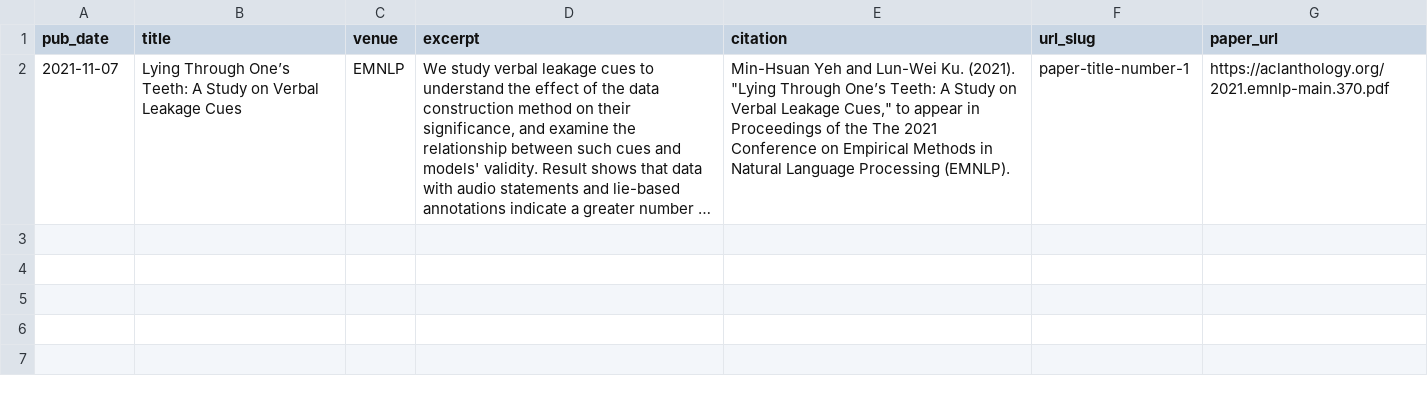
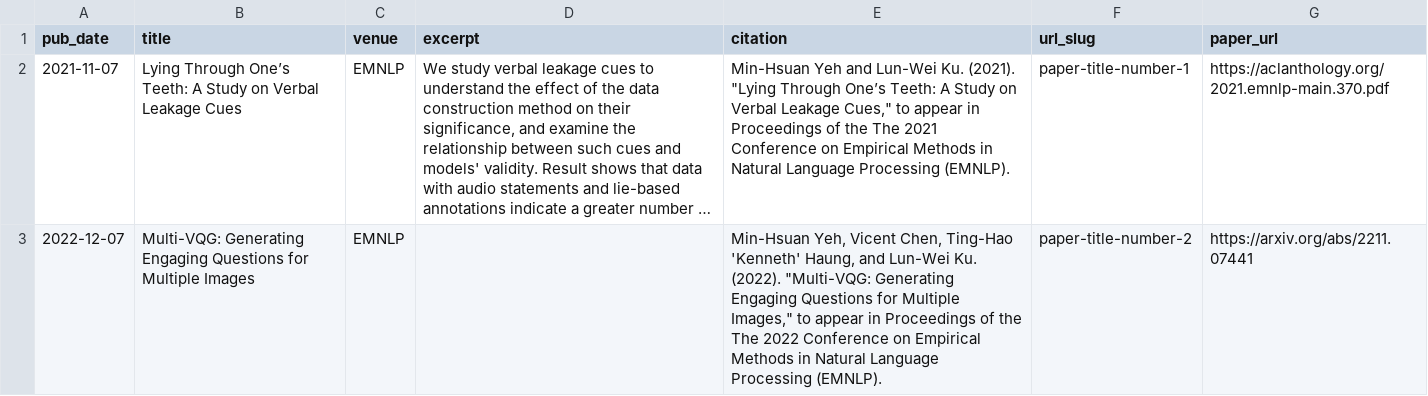
Before and after one commit to mhyeh/mhyeh.github.io, a TSV file: markdown_generator/publications.tsv, drawn as a sheet; long unchanged cells end in …; the diff names each change by its address in the sheet, - before the commit and + after, or states it on an @@ line.

```diff
--- a/markdown_generator/publications.tsv
+++ b/markdown_generator/publications.tsv
+row 3: 2022-12-07 | Multi-VQG: Generating Engaging Questions for Multiple Images | EMNLP |  | Min-Hsuan Yeh, Vicent Chen, Ting-Hao 'Kenneth' Haung, and Lun-Wei Ku. (2022). "Multi-VQG: Generating Engaging Questions for Multiple Images," to appear in Proceedings of the The 2022 Conference on Empirical Methods in Natural Language Processing (EMNLP). | paper-title-number-2 | https://arxiv.org/abs/2211.07441
```
Also changed, not shown: 3 other files.
